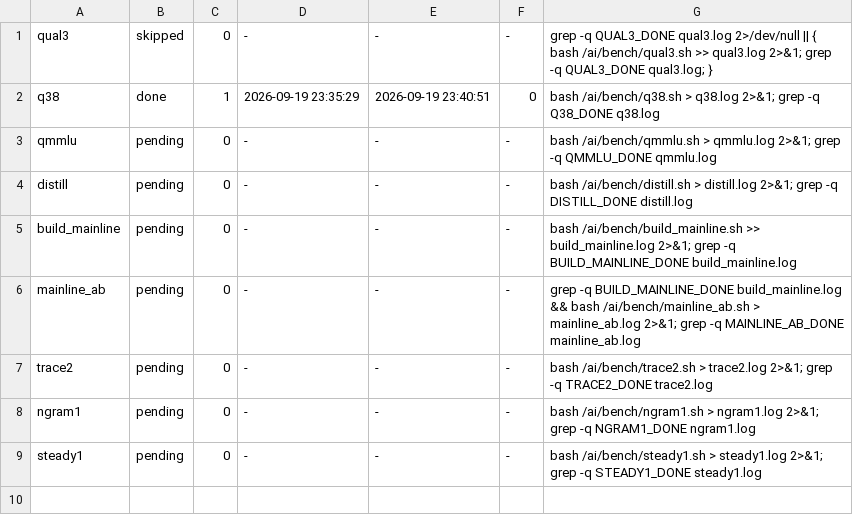
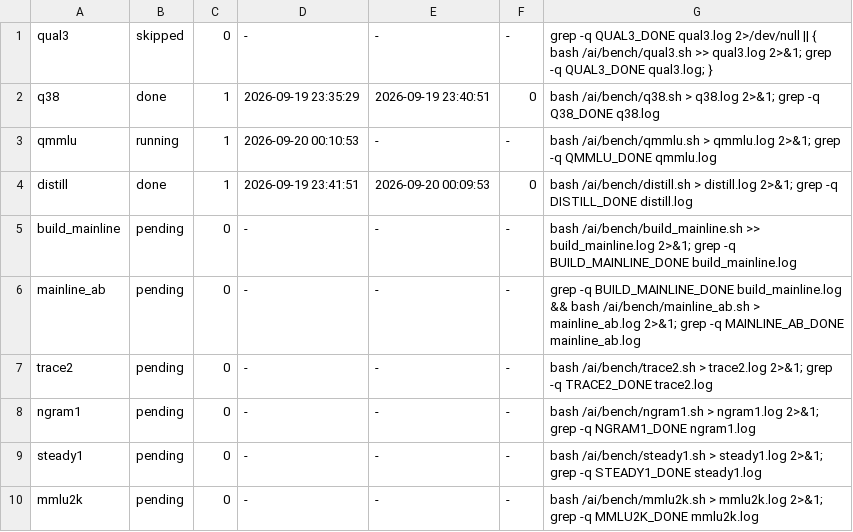
Before and after one commit to Andrei-Dr/local-ai, a TSV file: bench/box/queue.tsv, drawn as a sheet.

Commit message:
feat: mmlu2k rerun of Gemma MMLU-Pro at cap 2048 on existing labels (reuses finished rows)

```diff
--- a/bench/box/queue.tsv
+++ b/bench/box/queue.tsv
@@ -2,4 +2,4 @@ qual3	skipped	0	-	-	-	grep -q QUAL3_DONE qual3.log 2>/dev/null || { bash /ai/ben
 q38	done	1	2026-09-19 23:35:29	2026-09-19 23:40:51	0	bash /ai/bench/q38.sh > q38.log 2>&1; grep -q Q38_DONE q38.log
-qmmlu	pending	0	-	-	-	bash /ai/bench/qmmlu.sh > qmmlu.log 2>&1; grep -q QMMLU_DONE qmmlu.log
-distill	pending	0	-	-	-	bash /ai/bench/distill.sh > distill.log 2>&1; grep -q DISTILL_DONE distill.log
+qmmlu	running	1	2026-09-20 00:10:53	-	-	bash /ai/bench/qmmlu.sh > qmmlu.log 2>&1; grep -q QMMLU_DONE qmmlu.log
+distill	done	1	2026-09-19 23:41:51	2026-09-20 00:09:53	0	bash /ai/bench/distill.sh > distill.log 2>&1; grep -q DISTILL_DONE distill.log
 build_mainline	pending	0	-	-	-	bash /ai/bench/build_mainline.sh >> build_mainline.log 2>&1; grep -q BUILD_MAINLINE_DONE build_mainline.log
@@ -9 +9,2 @@ ngram1	pending	0	-	-	-	bash /ai/bench/ngram1.sh > ngram1.log 2>&1; grep -q NGRAM
 steady1	pending	0	-	-	-	bash /ai/bench/steady1.sh > steady1.log 2>&1; grep -q STEADY1_DONE steady1.log
+mmlu2k	pending	0	-	-	-	bash /ai/bench/mmlu2k.sh > mmlu2k.log 2>&1; grep -q MMLU2K_DONE mmlu2k.log
```
Also changed, not shown: 1 other file.
